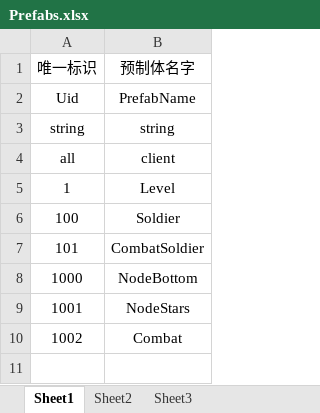
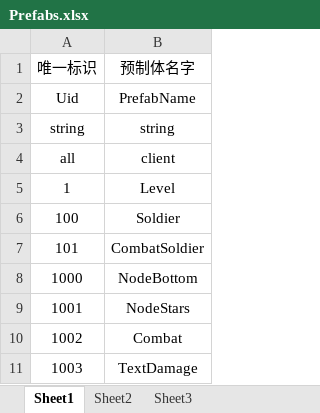
Before and after one commit to weiweidiy/TiktokGame2, an Excel workbook: Excels/Prefabs.xlsx, sheet Sheet1, drawn as a sheet; values as stored, in another font and other column widths than the file's, no borders; the diff names each change by its address in the sheet, - before the commit and + after, or states it on an @@ line.

```diff
--- a/Excels/Prefabs.xlsx (sheet Sheet1)
+++ b/Excels/Prefabs.xlsx (sheet Sheet1)
+row 11: 1003 | TextDamage
```
Also changed, not shown: 20 other files.
